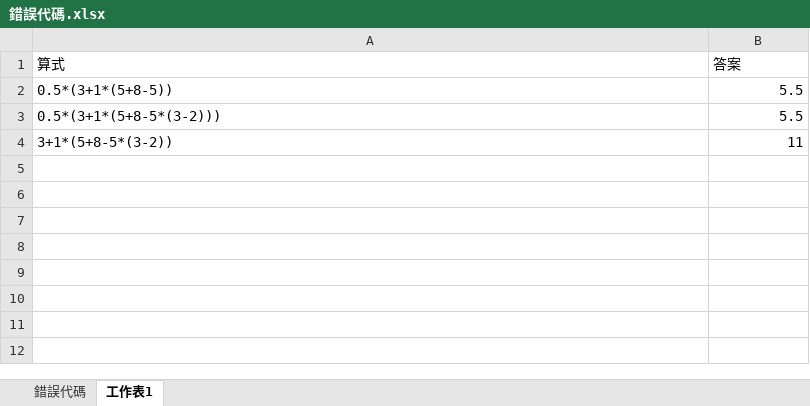
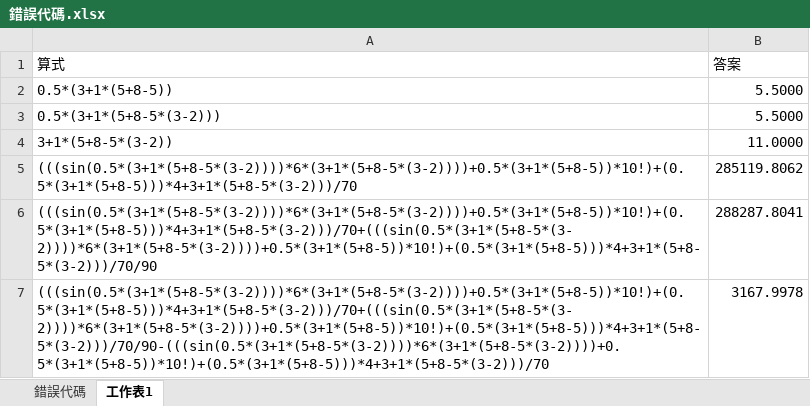
Before and after one commit to 0obriano0/Calculation, an Excel workbook: 錯誤代碼.xlsx, sheet 工作表1, drawn as a sheet; values as stored, in another font and other column widths than the file's, no borders; the diff names each change by its address in the sheet, - before the commit and + after, or states it on an @@ line.

```diff
--- a/錯誤代碼.xlsx (sheet 工作表1)
+++ b/錯誤代碼.xlsx (sheet 工作表1)
-B2:B3 (答案): 5.5
+B2:B3 (答案): 5.5000
-B4 (答案): 11
+B4 (答案): 11.0000
+row 5: (((sin(0.5*(3+1*(5+8-5*(3-2))))*6*(3+1*(5+8-5*(3-2))))+0.5*(3+1*(5+8-5))*10!)+(0.5*(3+1*(5+8-5)))*4+3+1*(5+8-5*(3-2)))/70 | 285119.8062
+row 6: (((sin(0.5*(3+1*(5+8-5*(3-2))))*6*(3+1*(5+8-5*(3-2))))+0.5*(3+1*(5+8-5))*10!)+(0.5*(3+1*(5+8-5)))*4+3+1*(5+8-5*(3-2)))/70+(((sin(0.5*(3+1*(5+8-5*(3-2))))*6*(3+1*(5+8-5*(3-2))))+0.5*(3+1*(5+8-5))*10!)+(0.5*(3+1*(5+8-5)))*4+3+1*(5+8-5*(3-2)))/70/90 | 288287.8041
+row 7: (((sin(0.5*(3+1*(5+8-5*(3-2))))*6*(3+1*(5+8-5*(3-2))))+0.5*(3+1*(5+8-5))*10!)+(0.5*(3+1*(5+8-5)))*4+3+1*(5+8-5*(3-2)))/70+(((sin(0.5*(3+1*(5+8-5*(3-2))))*6*(3+1*(5+8-5*(3-2))))+0.5*(3+1*(5+8-5))*10!)+(0.5*(3+1*(5+8-5)))*4+3+1*(5+8-5*(3-2)))/70/90-(((sin(0.5*(3+1*(5+8-5*(3-2))))*6*(3+1*(5+8-5*(3-2))))+0.5*(3+1*(5+8-5))*10!)+(0.5*(3+1*(5+8-5)))*4+3+1*(5+8-5*(3-2)))/70 | 3167.9978
```
Also changed, not shown: 2 other files.
